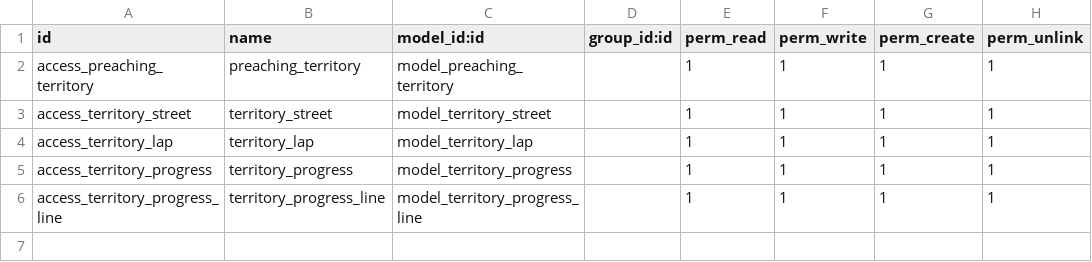
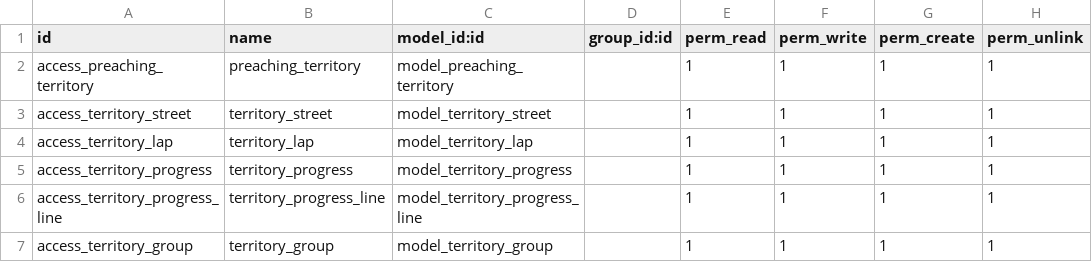
Before and after one commit to masmtz/c4o_territories, a CSV file: security/ir.model.access.csv, drawn as a sheet.

Commit message:
[ADD] model groups

```diff
--- a/security/ir.model.access.csv
+++ b/security/ir.model.access.csv
@@ -6 +6,2 @@ access_territory_progress,territory_progress,model_territory_progress,,1,1,1,1
 access_territory_progress_line,territory_progress_line,model_territory_progress_line,,1,1,1,1
+access_territory_group,territory_group,model_territory_group,,1,1,1,1
```
Also changed, not shown: 3 other files.
